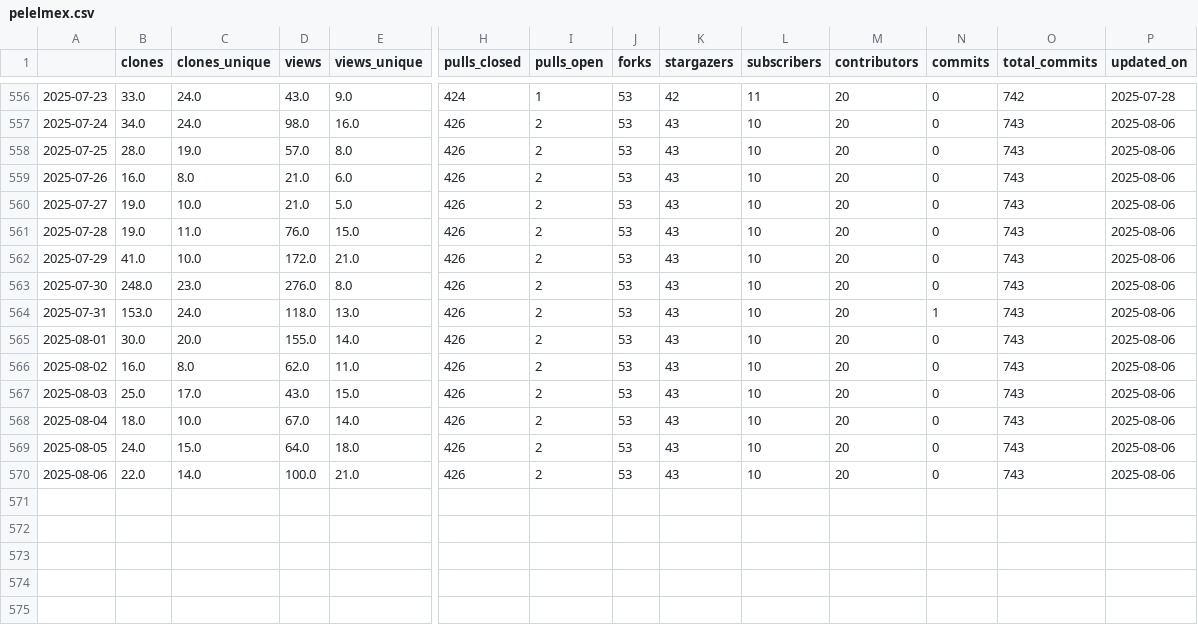
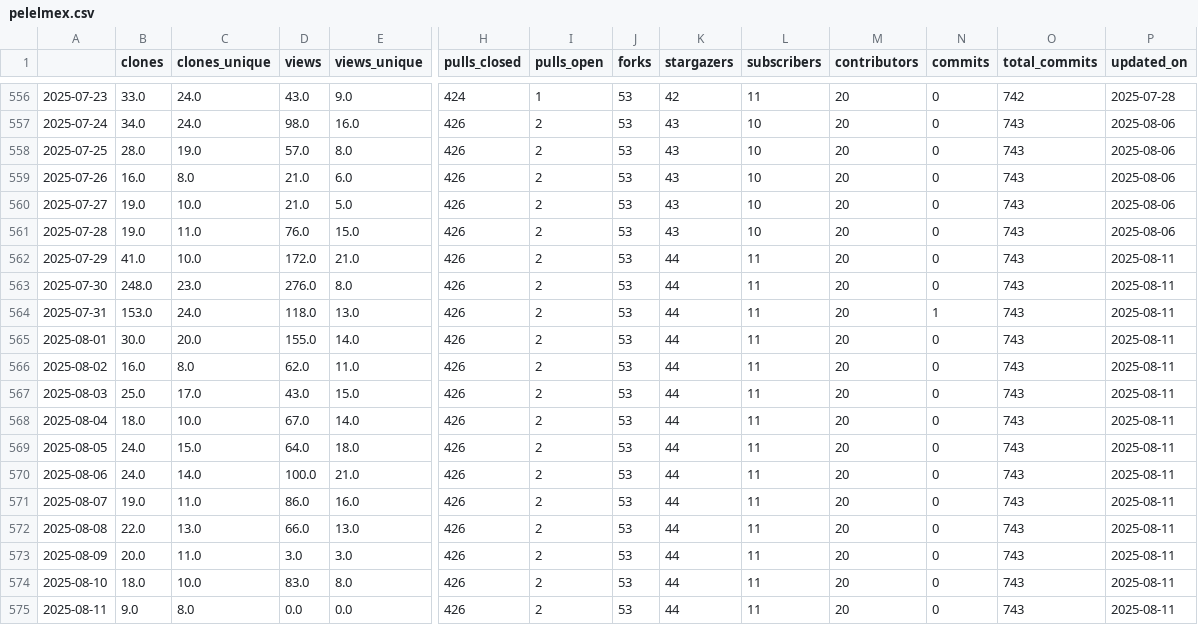
Before and after one commit to malihass/osos, a CSV file: data/pelelmex.csv, drawn as a sheet; only a part is shown, gaps mark what is left out; rows hold the shown columns only; the diff names each change by its address in the sheet, - before the commit and + after, or states it on an @@ line.

```diff
--- a/data/pelelmex.csv
+++ b/data/pelelmex.csv
-K562:K570 (stargazers): 43
+K562:K570 (stargazers): 44
-L562:L570 (subscribers): 10
+L562:L570 (subscribers): 11
-P562:P570 (updated_on): 2025-08-06
+P562:P570 (updated_on): 2025-08-11
-B570 (clones): 22.0
+B570 (clones): 24.0
+row 571: 2025-08-07 | 19.0 | 11.0 | 86.0 | 16.0 | 426 | 2 | 53 | 44 | 11 | 20 | 0 | 743 | 2025-08-11
+row 572: 2025-08-08 | 22.0 | 13.0 | 66.0 | 13.0 | 426 | 2 | 53 | 44 | 11 | 20 | 0 | 743 | 2025-08-11
+row 573: 2025-08-09 | 20.0 | 11.0 | 3.0 | 3.0 | 426 | 2 | 53 | 44 | 11 | 20 | 0 | 743 | 2025-08-11
+row 574: 2025-08-10 | 18.0 | 10.0 | 83.0 | 8.0 | 426 | 2 | 53 | 44 | 11 | 20 | 0 | 743 | 2025-08-11
+row 575: 2025-08-11 | 9.0 | 8.0 | 0.0 | 0.0 | 426 | 2 | 53 | 44 | 11 | 20 | 0 | 743 | 2025-08-11
```
Also changed, not shown: data/bioreactordesign.csv, data/pelephysics.csv, 10 other files.
